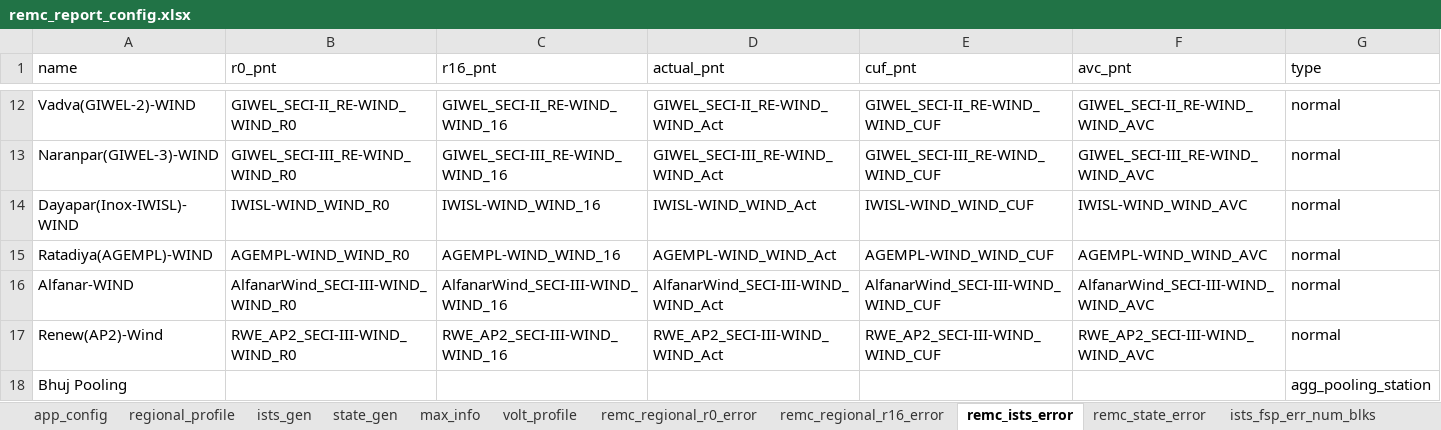
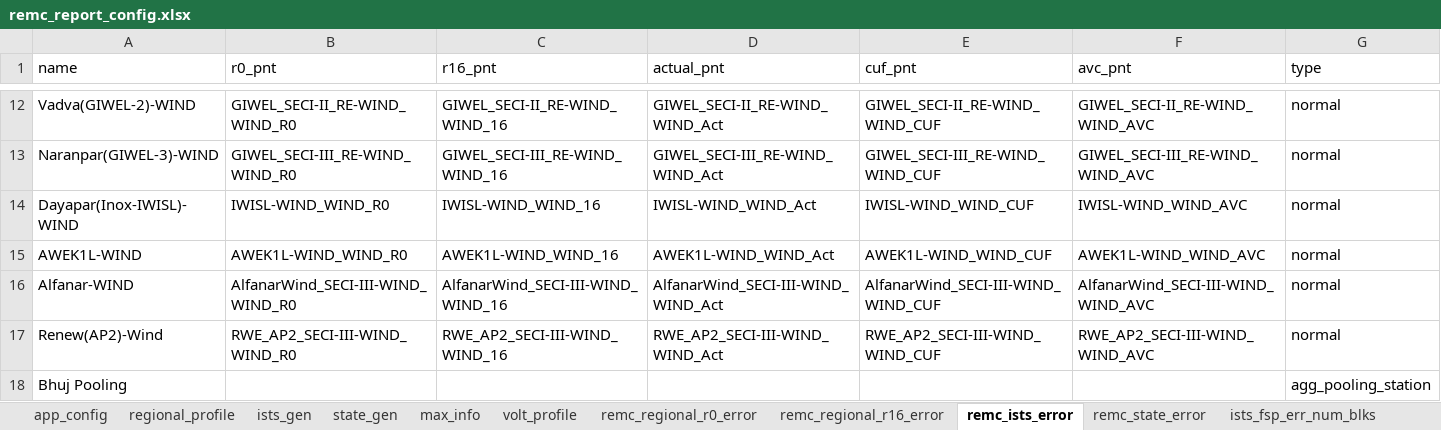
Before and after one commit to nagasudhirpulla/wrldc_remc_reports_generator, an Excel workbook: config/remc_report_config.xlsx, sheet remc_ists_error, drawn as a sheet; only a part is shown, gaps mark what is left out; values as stored, in another font and other column widths than the file's, no borders; the diff names each change by its address in the sheet, - before the commit and + after, or states it on an @@ line.

```diff
--- a/config/remc_report_config.xlsx (sheet remc_ists_error)
+++ b/config/remc_report_config.xlsx (sheet remc_ists_error)
-A15 (name): Ratadiya(AGEMPL)-WIND
+A15 (name): AWEK1L-WIND
-B15 (r0_pnt): AGEMPL-WIND_WIND_R0
+B15 (r0_pnt): AWEK1L-WIND_WIND_R0
-C15 (r16_pnt): AGEMPL-WIND_WIND_16
+C15 (r16_pnt): AWEK1L-WIND_WIND_16
-D15 (actual_pnt): AGEMPL-WIND_WIND_Act
+D15 (actual_pnt): AWEK1L-WIND_WIND_Act
-E15 (cuf_pnt): AGEMPL-WIND_WIND_CUF
+E15 (cuf_pnt): AWEK1L-WIND_WIND_CUF
-F15 (avc_pnt): AGEMPL-WIND_WIND_AVC
+F15 (avc_pnt): AWEK1L-WIND_WIND_AVC
```
Also changed, not shown: sheet ists_gen, sheet max_info, sheet ists_fsp_err_num_blks, sheet ists_fsp_rmse, sheet remc_graph_data, sheet ists_da_forecast.
